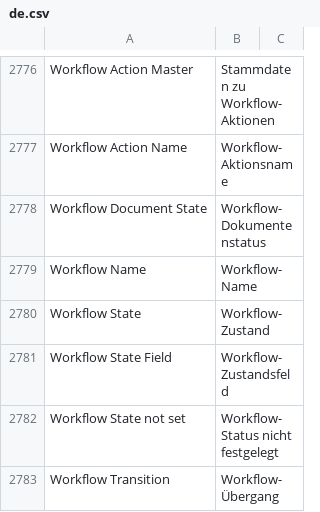
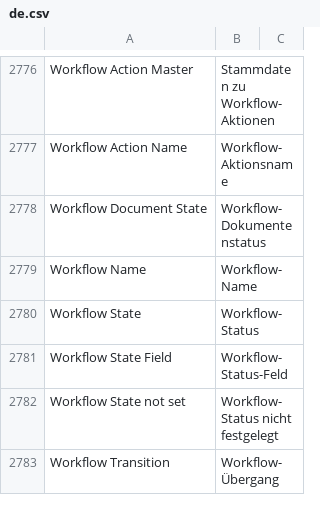
Before and after one commit to experiments001/frappe-sqlite, a CSV file: frappe/translations/de.csv, drawn as a sheet; only a part is shown, gaps mark what is left out; the diff covers the shown part only.

Commit message:
fix: german translation of workflow state (#20609)

```diff
--- a/frappe/translations/de.csv
+++ b/frappe/translations/de.csv
@@ -2779,4 +2779,4 @@ Workflow Document State,Workflow-Dokumentenstatus,
 Workflow Name,Workflow-Name,
-Workflow State,Workflow-Zustand,
-Workflow State Field,Workflow-Zustandsfeld,
+Workflow State,Workflow-Status,
+Workflow State Field,Workflow-Status-Feld,
 Workflow State not set,Workflow-Status nicht festgelegt,
```
Also changed, not shown: 8 edited cells elsewhere in this file.
